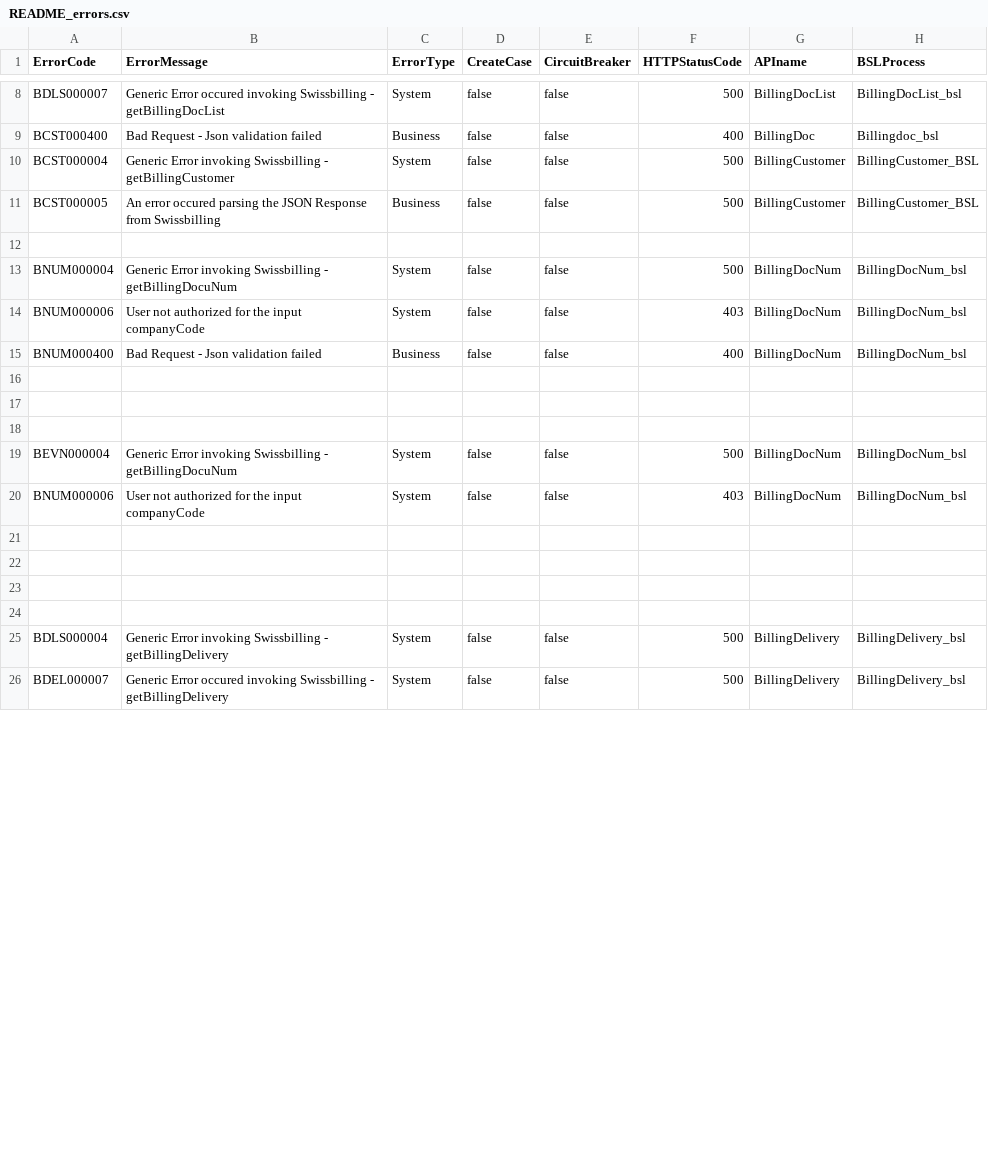
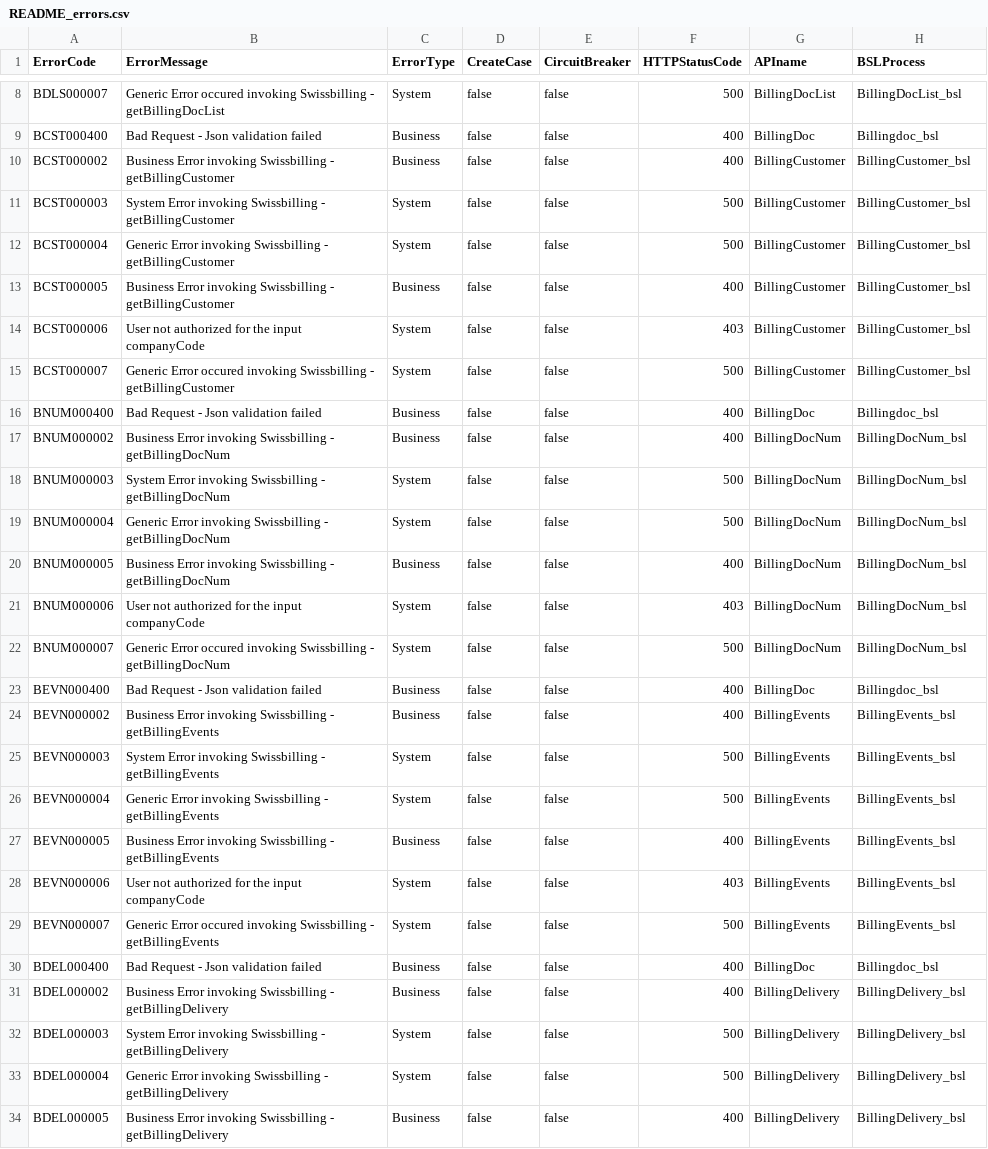
Before and after one commit to tamedia-pmd/tci_test.automated.deploy, a CSV file: REPO/ch.txg.b2c.billingdocinteractions.md/README_errors.csv, drawn as a sheet; only a part is shown, gaps mark what is left out; the shorter side is filled out with more unchanged rows; the diff covers the shown part only.

Commit message:
1.0.7 :  implemented Events API . SWB_SH  1.3.13  : changed input of call_BillingEngine subprocess. added KV* input and transformed to a single query string in the inside, before the HTTP call

```diff
--- a/REPO/ch.txg.b2c.billingdocinteractions.md/README_errors.csv
+++ b/REPO/ch.txg.b2c.billingdocinteractions.md/README_errors.csv
@@ -9,17 +9,26 @@ BDLS000007;Generic Error occured invoking Swissbilling - getBillingDocList;Syste
 BCST000400;Bad Request - Json validation failed;Business;false;false;400;BillingDoc;Billingdoc_bsl
-BCST000004;Generic Error invoking Swissbilling - getBillingCustomer;System;false;false;500;BillingCustomer;BillingCustomer_BSL
-BCST000005;An error occured parsing the JSON Response from Swissbilling;Business;false;false;500;BillingCustomer;BillingCustomer_BSL
-
-BNUM000004;Generic Error invoking Swissbilling - getBillingDocuNum;System;false;false;500;BillingDocNum;BillingDocNum_bsl
+BCST000002;Business Error invoking Swissbilling - getBillingCustomer;Business;false;false;400;BillingCustomer;BillingCustomer_bsl
+BCST000003;System Error invoking Swissbilling - getBillingCustomer;System;false;false;500;BillingCustomer;BillingCustomer_bsl
+BCST000004;Generic Error invoking Swissbilling - getBillingCustomer;System;false;false;500;BillingCustomer;BillingCustomer_bsl
+BCST000005;Business Error invoking Swissbilling - getBillingCustomer;Business;false;false;400;BillingCustomer;BillingCustomer_bsl
+BCST000006;User not authorized for the input companyCode;System;false;false;403;BillingCustomer;BillingCustomer_bsl
+BCST000007;Generic Error occured invoking Swissbilling - getBillingCustomer;System;false;false;500;BillingCustomer;BillingCustomer_bsl
+BNUM000400;Bad Request - Json validation failed;Business;false;false;400;BillingDoc;Billingdoc_bsl
+BNUM000002;Business Error invoking Swissbilling - getBillingDocNum;Business;false;false;400;BillingDocNum;BillingDocNum_bsl
+BNUM000003;System Error invoking Swissbilling - getBillingDocNum;System;false;false;500;BillingDocNum;BillingDocNum_bsl
+BNUM000004;Generic Error invoking Swissbilling - getBillingDocNum;System;false;false;500;BillingDocNum;BillingDocNum_bsl
+BNUM000005;Business Error invoking Swissbilling - getBillingDocNum;Business;false;false;400;BillingDocNum;BillingDocNum_bsl
 BNUM000006;User not authorized for the input companyCode;System;false;false;403;BillingDocNum;BillingDocNum_bsl
-BNUM000400;Bad Request - Json validation failed;Business;false;false;400;BillingDocNum;BillingDocNum_bsl
-
-
-
-BEVN000004;Generic Error invoking Swissbilling - getBillingDocuNum;System;false;false;500;BillingDocNum;BillingDocNum_bsl
-BNUM000006;User not authorized for the input companyCode;System;false;false;403;BillingDocNum;BillingDocNum_bsl
-
-
-
-
-BDLS000004;Generic Error invoking Swissbilling - getBillingDelivery;System;false;false;500;BillingDelivery;BillingDelivery_bsl
+BNUM000007;Generic Error occured invoking Swissbilling - getBillingDocNum;System;false;false;500;BillingDocNum;BillingDocNum_bsl
+BEVN000400;Bad Request - Json validation failed;Business;false;false;400;BillingDoc;Billingdoc_bsl
+BEVN000002;Business Error invoking Swissbilling - getBillingEvents;Business;false;false;400;BillingEvents;BillingEvents_bsl
+BEVN000003;System Error invoking Swissbilling - getBillingEvents;System;false;false;500;BillingEvents;BillingEvents_bsl
+BEVN000004;Generic Error invoking Swissbilling - getBillingEvents;System;false;false;500;BillingEvents;BillingEvents_bsl
+BEVN000005;Business Error invoking Swissbilling - getBillingEvents;Business;false;false;400;BillingEvents;BillingEvents_bsl
+BEVN000006;User not authorized for the input companyCode;System;false;false;403;BillingEvents;BillingEvents_bsl
+BEVN000007;Generic Error occured invoking Swissbilling - getBillingEvents;System;false;false;500;BillingEvents;BillingEvents_bsl
+BDEL000400;Bad Request - Json validation failed;Business;false;false;400;BillingDoc;Billingdoc_bsl
+BDEL000002;Business Error invoking Swissbilling - getBillingDelivery;Business;false;false;400;BillingDelivery;BillingDelivery_bsl
+BDEL000003;System Error invoking Swissbilling - getBillingDelivery;System;false;false;500;BillingDelivery;BillingDelivery_bsl
+BDEL000004;Generic Error invoking Swissbilling - getBillingDelivery;System;false;false;500;BillingDelivery;BillingDelivery_bsl
+BDEL000005;Business Error invoking Swissbilling - getBillingDelivery;Business;false;false;400;BillingDelivery;BillingDelivery_bsl
```
Also changed, not shown: 6 added rows and 2 removed rows elsewhere in this file, 15 other files.
